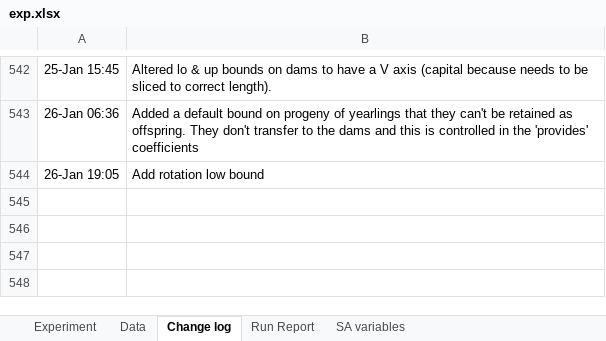
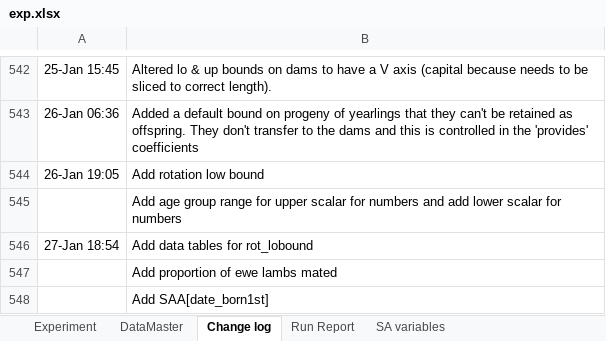
Before and after one commit to youngmr290/Australian-Farm-Optimisation-Model, an Excel workbook: exp.xlsx, sheet Change log, drawn as a sheet; only a part is shown, gaps mark what is left out; values as stored, in another font and other column widths than the file's, no borders; the diff names each change by its address in the sheet, - before the commit and + after, or states it on an @@ line.

Commit message:
Add SAV[date_born1st_iog2] to control mating date for ewe lambs.

```diff
--- a/exp.xlsx (sheet Change log)
+++ b/exp.xlsx (sheet Change log)
-sheet tab: Data
+sheet tab: DataMaster
+row 545:  | Add age group range for upper scalar for numbers and add lower scalar for numbers
+row 546: 27-Jan 18:54 | Add data tables for rot_lobound
+row 547:  | Add proportion of ewe lambs mated
+row 548:  | Add SAA[date_born1st]
```
Also changed, not shown: sheet DataMaster, sheet Experiment, hidden cells, charts or pictures, 5 other files.
